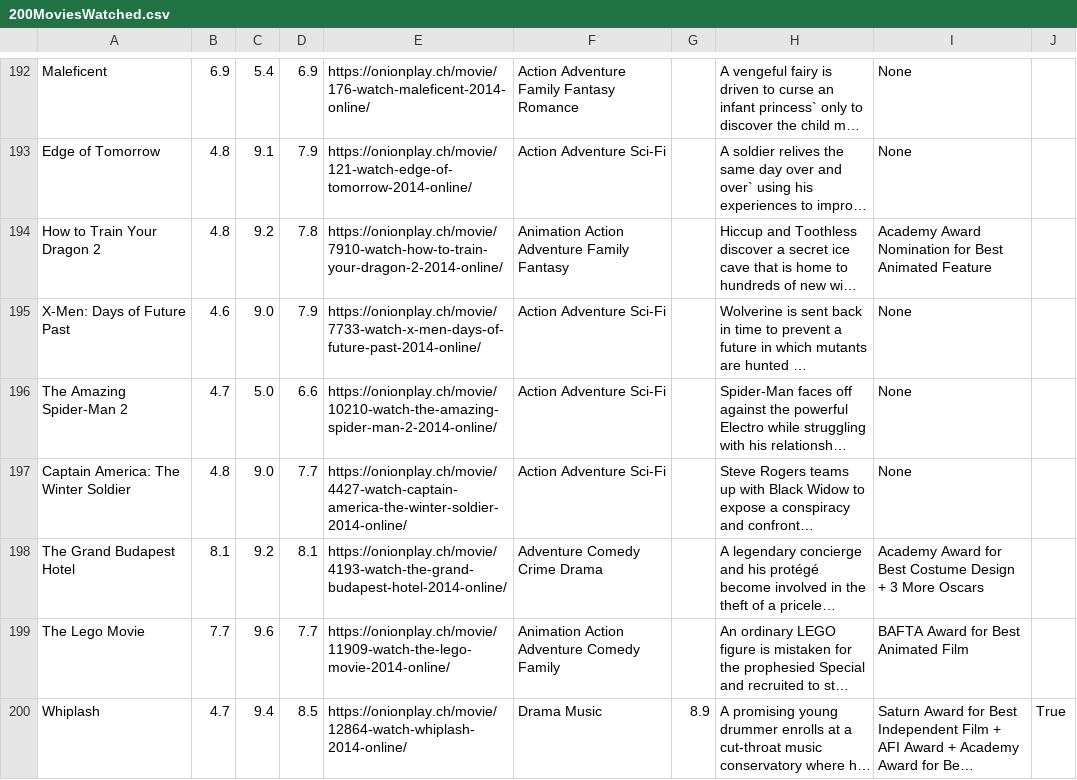
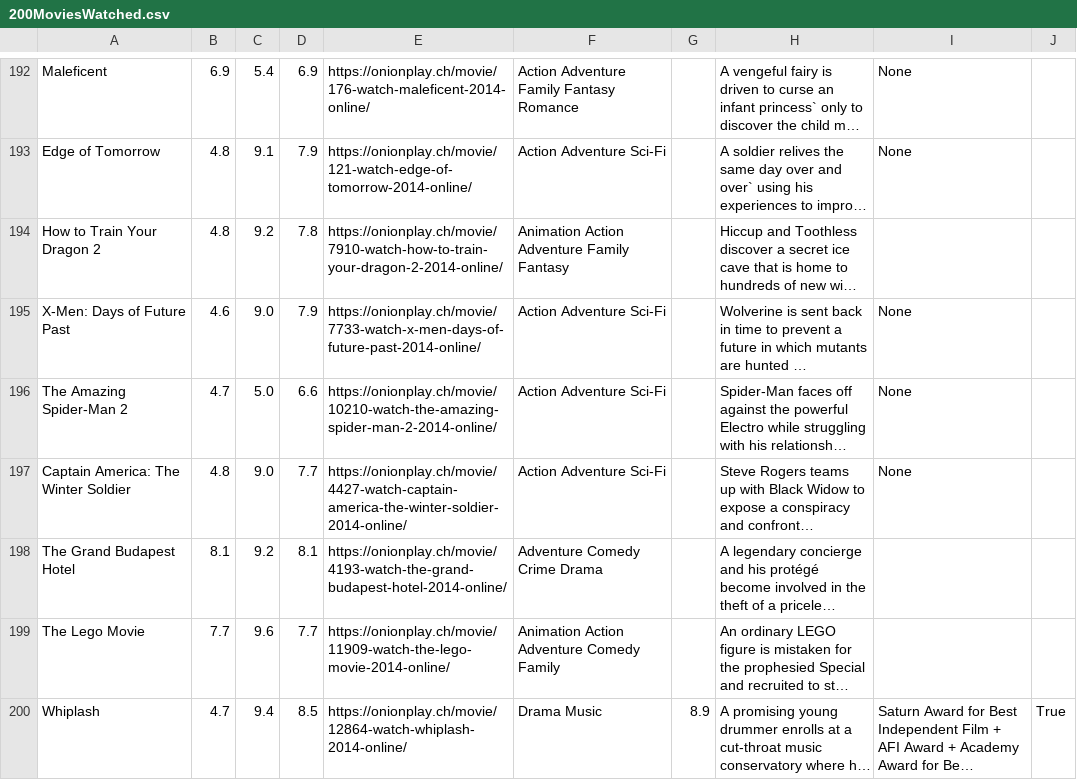
Before and after one commit to AdamKerns/AdamsMovies, a CSV file: frontend/static/csv-files/200MoviesWatched.csv, drawn as a sheet; only a part is shown, gaps mark what is left out; long unchanged cells end in …; the diff covers the shown part only; the diff names each change by its address in the sheet, - before the commit and + after, or states it on an @@ line.

```diff
--- a/frontend/static/csv-files/200MoviesWatched.csv
+++ b/frontend/static/csv-files/200MoviesWatched.csv
-I194: Academy Award Nomination for Best Animated Feature
+I194: (empty)
-I198: Academy Award for Best Costume Design + 3 More Oscars
+I198: (empty)
-I199: BAFTA Award for Best Animated Film
+I199: (empty)
```
Also changed, not shown: 24 edited cells elsewhere in this file.
